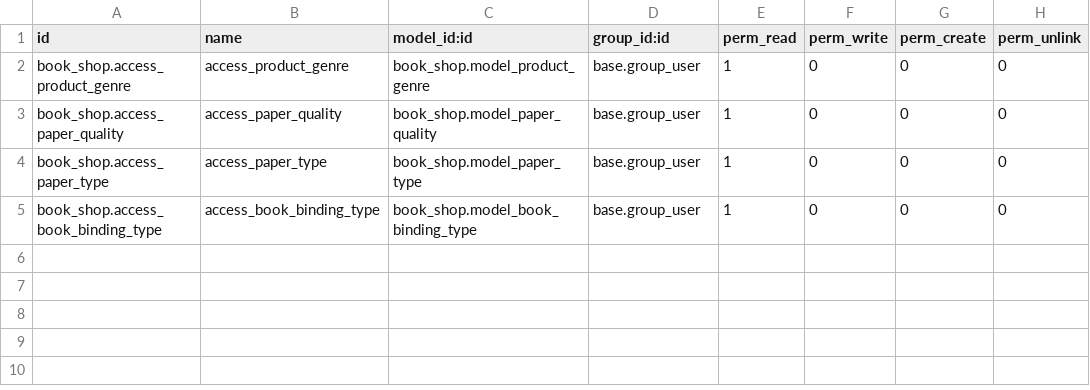
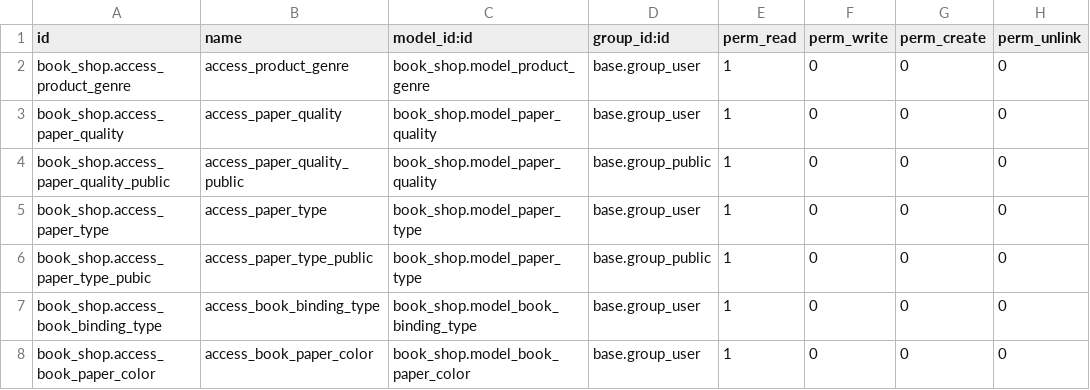
Before and after one commit to Khanstore/book_shop, a CSV file: security/ir.model.access.csv, drawn as a sheet.

Commit message:
added dependency and data file
Added some dependency and some mandatory data for bookshop

```diff
--- a/security/ir.model.access.csv
+++ b/security/ir.model.access.csv
@@ -3,3 +3,6 @@ book_shop.access_product_genre,access_product_genre,book_shop.model_product_genr
 book_shop.access_paper_quality,access_paper_quality,book_shop.model_paper_quality,base.group_user,1,0,0,0
+book_shop.access_paper_quality_public,access_paper_quality_public,book_shop.model_paper_quality,base.group_public,1,0,0,0
 book_shop.access_paper_type,access_paper_type,book_shop.model_paper_type,base.group_user,1,0,0,0
+book_shop.access_paper_type_pubic,access_paper_type_public,book_shop.model_paper_type,base.group_public,1,0,0,0
 book_shop.access_book_binding_type,access_book_binding_type,book_shop.model_book_binding_type,base.group_user,1,0,0,0
+book_shop.access_book_paper_color,access_book_paper_color,book_shop.model_book_paper_color,base.group_user,1,0,0,0
```
Also changed, not shown: 12 other files.
